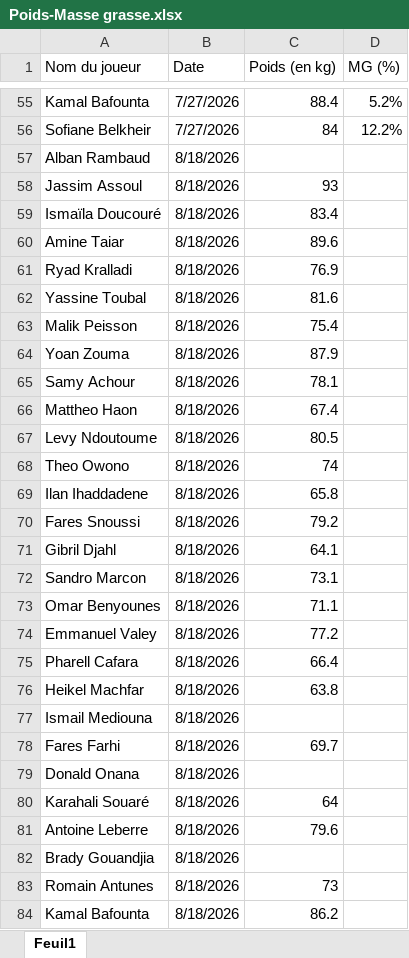
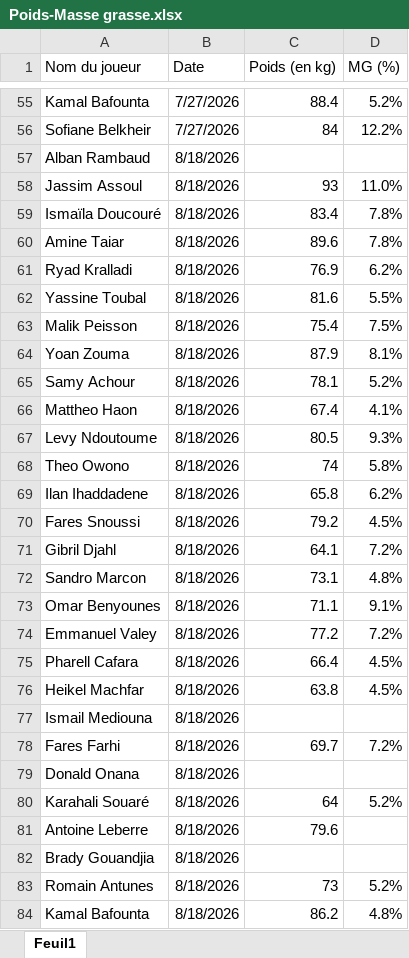
Before and after one commit to Chris15100/lld-app, an Excel workbook: data/2026-2027/Poids-Masse grasse.xlsx, sheet Feuil1, drawn as a sheet; only a part is shown, gaps mark what is left out; values as stored, in another font and other column widths than the file's, no borders; the diff covers the shown part only; the diff names each change by its address in the sheet, - before the commit and + after, or states it on an @@ line.

```diff
--- a/data/2026-2027/Poids-Masse grasse.xlsx (sheet Feuil1)
+++ b/data/2026-2027/Poids-Masse grasse.xlsx (sheet Feuil1)
-D58 (MG (%)): (empty)
+D58 (MG (%)): 11.0%
-D59:D60 (MG (%)): (empty)
+D59:D60 (MG (%)): 7.8%
-D61 (MG (%)): (empty)
+D61 (MG (%)): 6.2%
-D62 (MG (%)): (empty)
+D62 (MG (%)): 5.5%
-D63 (MG (%)): (empty)
+D63 (MG (%)): 7.5%
-D64 (MG (%)): (empty)
+D64 (MG (%)): 8.1%
-D65 (MG (%)): (empty)
+D65 (MG (%)): 5.2%
-D66 (MG (%)): (empty)
+D66 (MG (%)): 4.1%
-D67 (MG (%)): (empty)
+D67 (MG (%)): 9.3%
-D68 (MG (%)): (empty)
+D68 (MG (%)): 5.8%
-D69 (MG (%)): (empty)
+D69 (MG (%)): 6.2%
-D70 (MG (%)): (empty)
+D70 (MG (%)): 4.5%
-D71 (MG (%)): (empty)
+D71 (MG (%)): 7.2%
-D72 (MG (%)): (empty)
+D72 (MG (%)): 4.8%
-D73 (MG (%)): (empty)
+D73 (MG (%)): 9.1%
-D74 (MG (%)): (empty)
+D74 (MG (%)): 7.2%
-D75:D76 (MG (%)): (empty)
+D75:D76 (MG (%)): 4.5%
-D78 (MG (%)): (empty)
+D78 (MG (%)): 7.2%
-D80 (MG (%)): (empty)
+D80 (MG (%)): 5.2%
-D83 (MG (%)): (empty)
+D83 (MG (%)): 5.2%
-D84 (MG (%)): (empty)
+D84 (MG (%)): 4.8%
```
Also changed, not shown: 2 added rows, 2 removed rows and 1 edited cell elsewhere in this sheet, data/2026-2027/DonneesGPSPropres.xlsx, data/2026-2027/Informations joueurs.xlsx, 3 other files.
